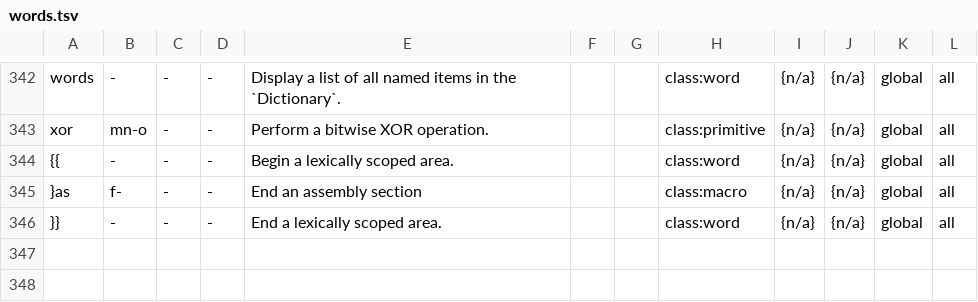
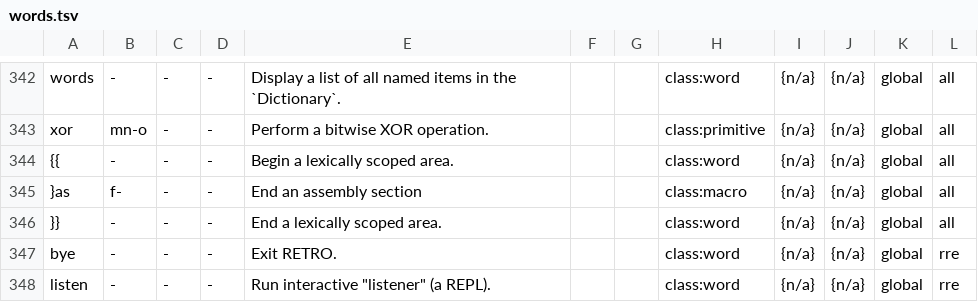
Before and after one commit to Acidburn0zzz/retro, a TSV file: words.tsv, drawn as a sheet; only a part is shown, gaps mark what is left out; the diff names each change by its address in the sheet, - before the commit and + after, or states it on an @@ line.

Commit message:
rre: add -i for interactive mode

```diff
--- a/words.tsv
+++ b/words.tsv
+row 347: bye | - | - | - | Exit RETRO. |  |  | class:word | {n/a} | {n/a} | global | rre
+row 348: listen | - | - | - | Run interactive "listener" (a REPL). |  |  | class:word | {n/a} | {n/a} | global | rre
```
Also changed, not shown: 3 other files.
